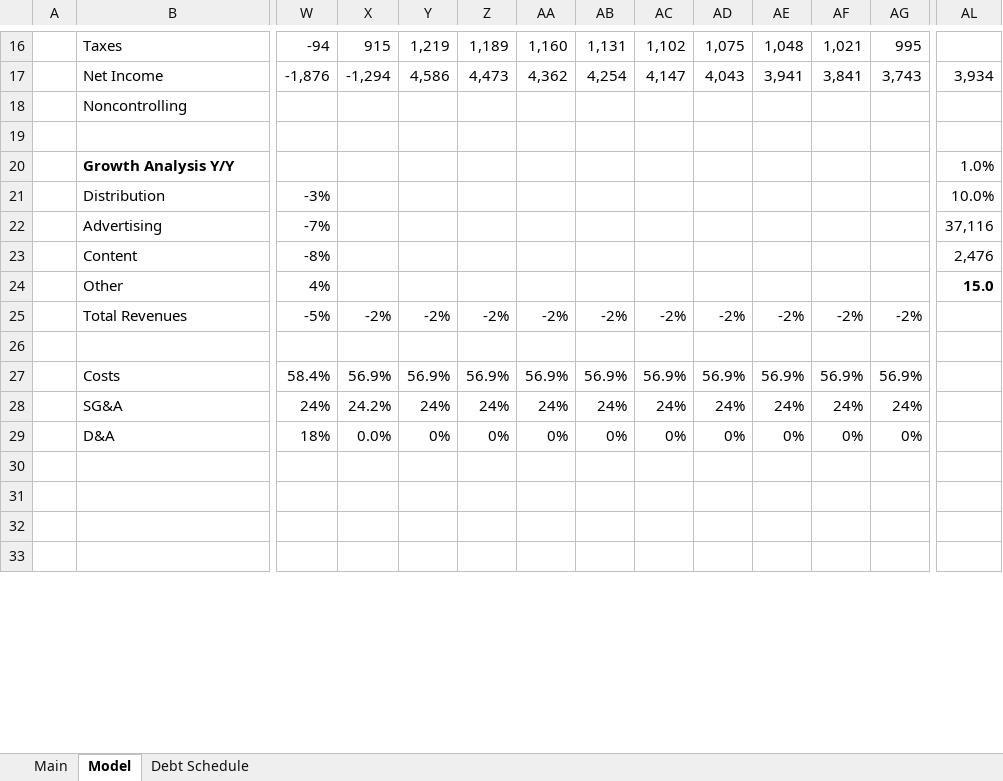
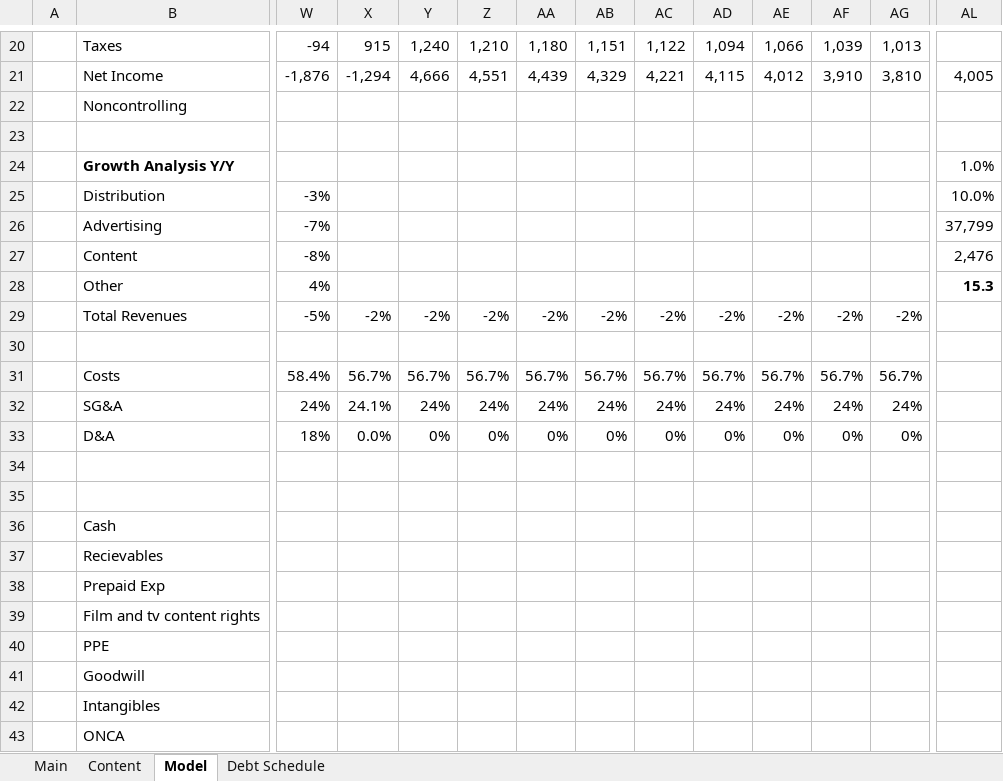
Before and after one commit to jameelbrannon/payme, an Excel workbook: Media/WBD.xlsx, sheet Model, drawn as a sheet; only a part is shown, gaps mark what is left out; the shorter side is filled out with more unchanged rows; values as stored, in another font and other column widths than the file's, no borders; charts and pictures not drawn; removed rows and columns are numbered as before the commit, all else as after; rows hold the shown columns only; the diff covers the shown part only; the diff names each change by its address in the sheet, - before the commit and + after, or states it on an @@ line.

```diff
--- a/Media/WBD.xlsx (sheet Model)
+++ b/Media/WBD.xlsx (sheet Model)
+sheet tab: Content
-Y20: 1,219
+Y20: 1,240
-Z20: 1,189
+Z20: 1,210
-AA20: 1,160
+AA20: 1,180
-AB20: 1,131
+AB20: 1,151
-AC20: 1,102
+AC20: 1,122
-AD20: 1,075
+AD20: 1,094
-AE20: 1,048
+AE20: 1,066
-AF20: 1,021
+AF20: 1,039
-AG20: 995
+AG20: 1,013
-row 17:  | Net Income | -1,876 | -1,294 | 4,586 | 4,473 | 4,362 | 4,254 | 4,147 | 4,043 | 3,941 | 3,841 | 3,743 | 3,934
+row 21:  | Net Income | -1,876 | -1,294 | 4,666 | 4,551 | 4,439 | 4,329 | 4,221 | 4,115 | 4,012 | 3,910 | 3,810 | 4,005
-AL26: 37,116
+AL26: 37,799
-AL28: 15.0
+AL28: 15.3
-X31: 56.9%
+X31: 56.7%
-Y31: 56.9%
+Y31: 56.7%
-Z31: 56.9%
+Z31: 56.7%
-AA31: 56.9%
+AA31: 56.7%
-AB31: 56.9%
+AB31: 56.7%
-AC31: 56.9%
+AC31: 56.7%
-AD31: 56.9%
+AD31: 56.7%
-AE31: 56.9%
+AE31: 56.7%
-AF31: 56.9%
+AF31: 56.7%
-AG31: 56.9%
+AG31: 56.7%
-X32: 24.2%
+X32: 24.1%
+row 36:  | Cash
+row 37:  | Recievables
+row 38:  | Prepaid Exp
+row 39:  | Film and tv content rights
+row 40:  | PPE
+row 41:  | Goodwill
+row 42:  | Intangibles
+row 43:  | ONCA
```
Also changed, not shown: 58 added rows, 19 removed rows and 34 edited cells elsewhere in this sheet, sheet Main, formulas that keep their value, charts or pictures, Media/Media.xlsx, Media/NFLX.xlsx.
